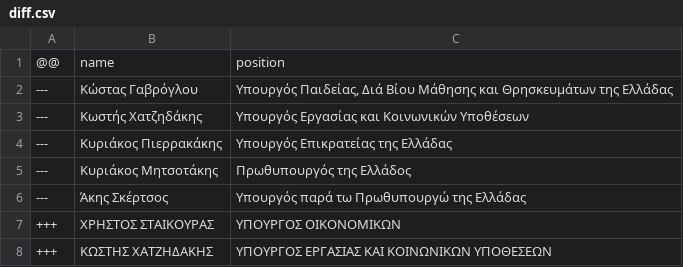
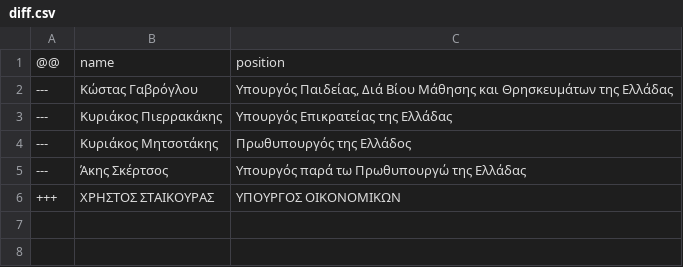
Before and after one commit to every-politician-scrapers/greece-cabinet, a CSV file: data/diff.csv, drawn as a sheet.

Commit message:
refresh data

```diff
--- a/data/diff.csv
+++ b/data/diff.csv
@@ -2,3 +2,2 @@
 ---,Κώστας Γαβρόγλου,"Υπουργός Παιδείας, Διά Βίου Μάθησης και Θρησκευμάτων της Ελλάδας"
----,Κωστής Χατζηδάκης,Υπουργός Εργασίας και Κοινωνικών Υποθέσεων
 ---,Κυριάκος Πιερρακάκης,Υπουργός Επικρατείας της Ελλάδας
@@ -7,2 +6 @@
 +++,ΧΡΗΣΤΟΣ ΣΤΑΙΚΟΥΡΑΣ,ΥΠΟΥΡΓΟΣ ΟΙΚΟΝΟΜΙΚΩΝ
-+++,ΚΩΣΤΗΣ ΧΑΤΖΗΔΑΚΗΣ,ΥΠΟΥΡΓΟΣ ΕΡΓΑΣΙΑΣ ΚΑΙ ΚΟΙΝΩΝΙΚΩΝ ΥΠΟΘΕΣΕΩΝ
```
Also changed, not shown: data/wikidata.csv.
